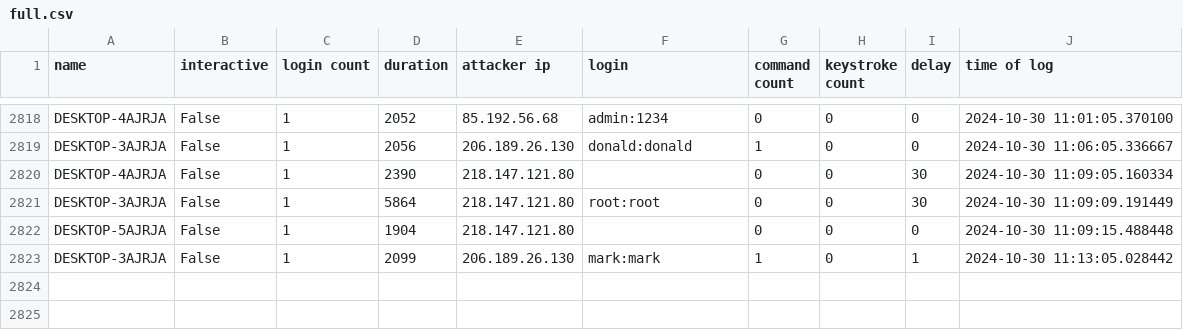
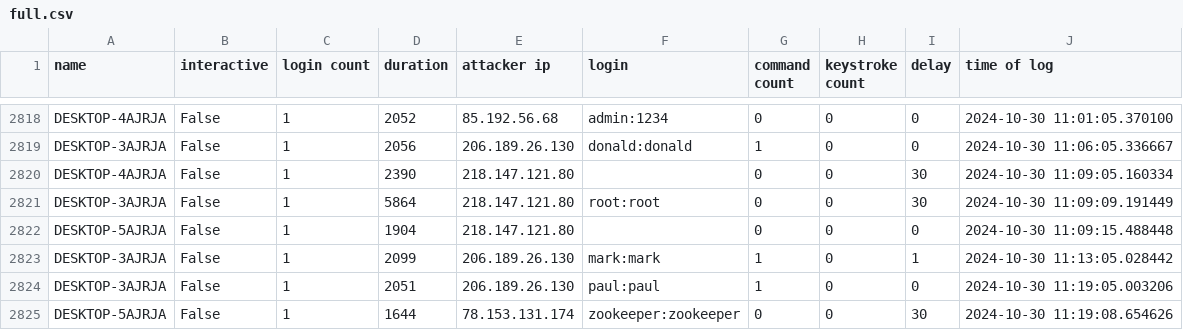
Before and after one commit to ryanfleming23/honeypot-group-1a, a CSV file: dat/full.csv, drawn as a sheet; only a part is shown, gaps mark what is left out.

Commit message:
auto commit Wed 30 Oct 2024 11:20:01 AM EDT

```diff
--- a/dat/full.csv
+++ b/dat/full.csv
@@ -2823 +2823,3 @@ DESKTOP-5AJRJA,False,1,1904,218.147.121.80,,0,0,0,2024-10-30 11:09:15.488448
 DESKTOP-3AJRJA,False,1,2099,206.189.26.130,mark:mark,1,0,1,2024-10-30 11:13:05.028442
+DESKTOP-3AJRJA,False,1,2051,206.189.26.130,paul:paul,1,0,0,2024-10-30 11:19:05.003206
+DESKTOP-5AJRJA,False,1,1644,78.153.131.174,zookeeper:zookeeper,0,0,30,2024-10-30 11:19:08.654626
```
